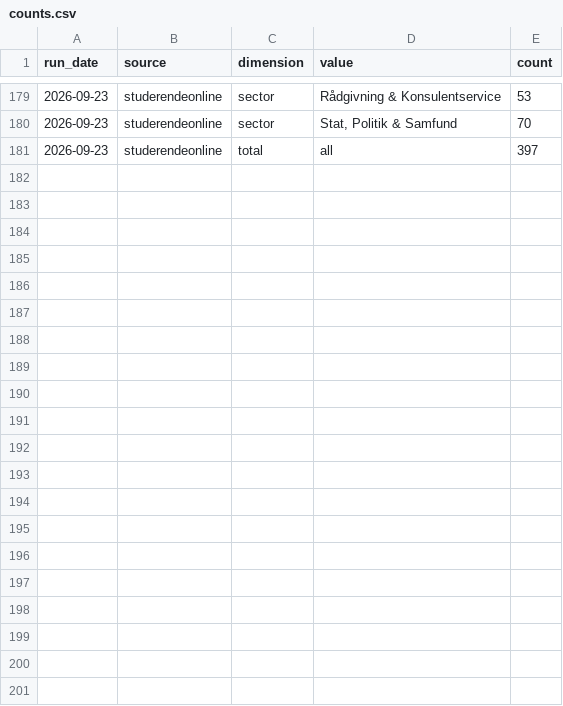
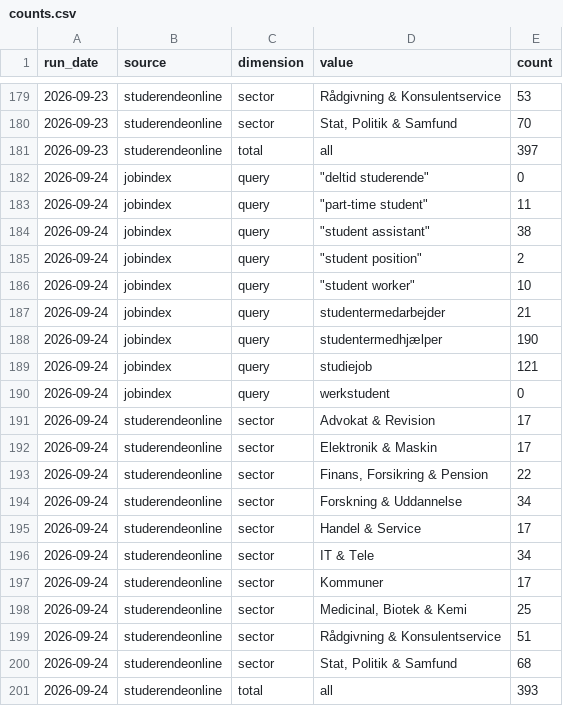
Before and after one commit to josannes/copenhagen-student-jobs, a CSV file: data/export/counts.csv, drawn as a sheet; only a part is shown, gaps mark what is left out; the diff names each change by its address in the sheet, - before the commit and + after, or states it on an @@ line.

Commit message:
Update data 2026-09-24

```diff
--- a/data/export/counts.csv
+++ b/data/export/counts.csv
+row 182: 2026-09-24 | jobindex | query | "deltid studerende" | 0
+row 183: 2026-09-24 | jobindex | query | "part-time student" | 11
+row 184: 2026-09-24 | jobindex | query | "student assistant" | 38
+row 185: 2026-09-24 | jobindex | query | "student position" | 2
+row 186: 2026-09-24 | jobindex | query | "student worker" | 10
+row 187: 2026-09-24 | jobindex | query | studentermedarbejder | 21
+row 188: 2026-09-24 | jobindex | query | studentermedhjælper | 190
+row 189: 2026-09-24 | jobindex | query | studiejob | 121
+row 190: 2026-09-24 | jobindex | query | werkstudent | 0
+row 191: 2026-09-24 | studerendeonline | sector | Advokat & Revision | 17
+row 192: 2026-09-24 | studerendeonline | sector | Elektronik & Maskin | 17
+row 193: 2026-09-24 | studerendeonline | sector | Finans, Forsikring & Pension | 22
+row 194: 2026-09-24 | studerendeonline | sector | Forskning & Uddannelse | 34
+row 195: 2026-09-24 | studerendeonline | sector | Handel & Service | 17
+row 196: 2026-09-24 | studerendeonline | sector | IT & Tele | 34
+row 197: 2026-09-24 | studerendeonline | sector | Kommuner | 17
+row 198: 2026-09-24 | studerendeonline | sector | Medicinal, Biotek & Kemi | 25
+row 199: 2026-09-24 | studerendeonline | sector | Rådgivning & Konsulentservice | 51
+row 200: 2026-09-24 | studerendeonline | sector | Stat, Politik & Samfund | 68
+row 201: 2026-09-24 | studerendeonline | total | all | 393
```
Also changed, not shown: 2 other files.
